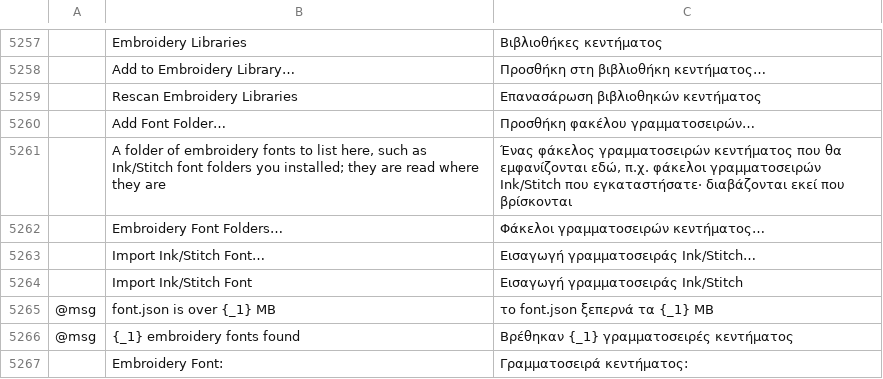
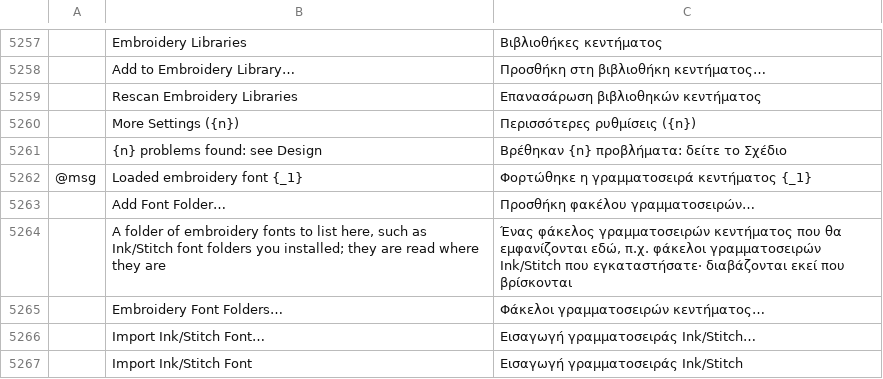
Before and after one commit to KellyMurphy/vectorcraft, a TSV file: crates/ui-egui/src/i18n/el.tsv, drawn as a sheet; only a part is shown, gaps mark what is left out; the shorter side is filled out with more unchanged rows; the diff names each change by its address in the sheet, - before the commit and + after, or states it on an @@ line.

```diff
--- a/crates/ui-egui/src/i18n/el.tsv
+++ b/crates/ui-egui/src/i18n/el.tsv
+row 5260:  | More Settings ({n}) | Περισσότερες ρυθμίσεις ({n})
+row 5261:  | {n} problems found: see Design | Βρέθηκαν {n} προβλήματα: δείτε το Σχέδιο
+row 5262: @msg | Loaded embroidery font {_1} | Φορτώθηκε η γραμματοσειρά κεντήματος {_1}
```
Also changed, not shown: crates/ui-egui/src/i18n/bg.tsv, crates/ui-egui/src/i18n/hu.tsv, 22 other files.
